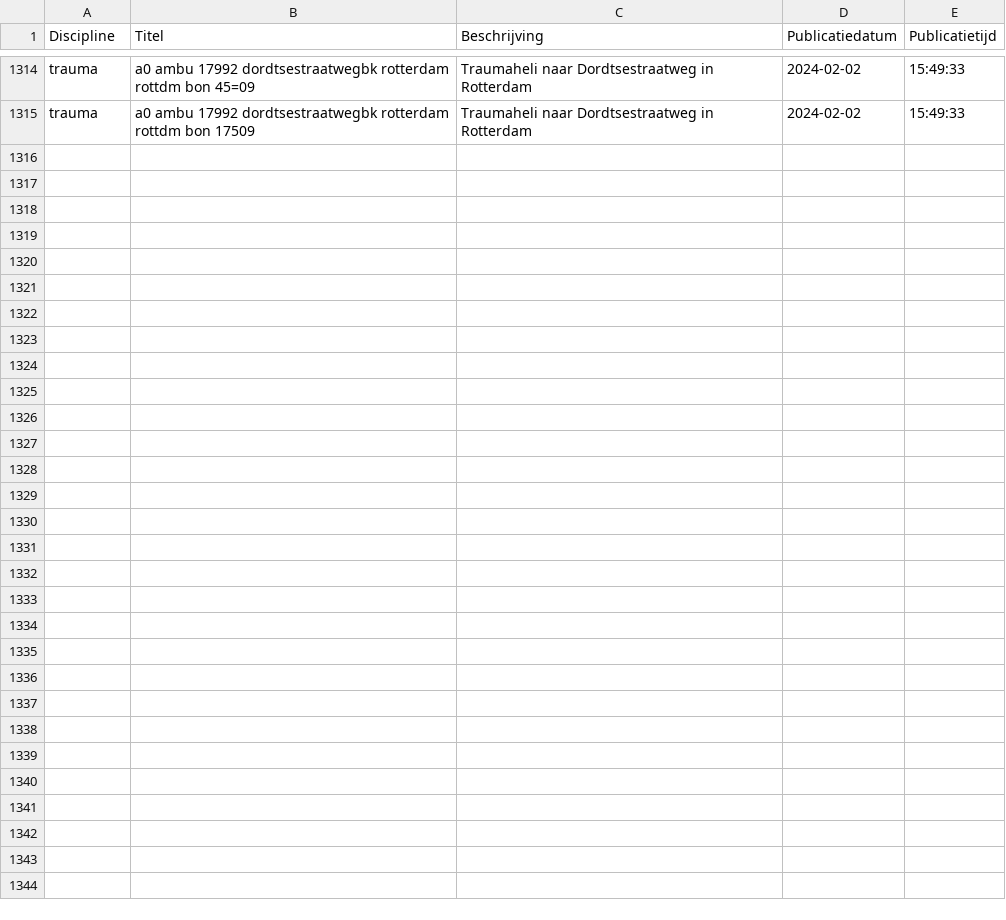
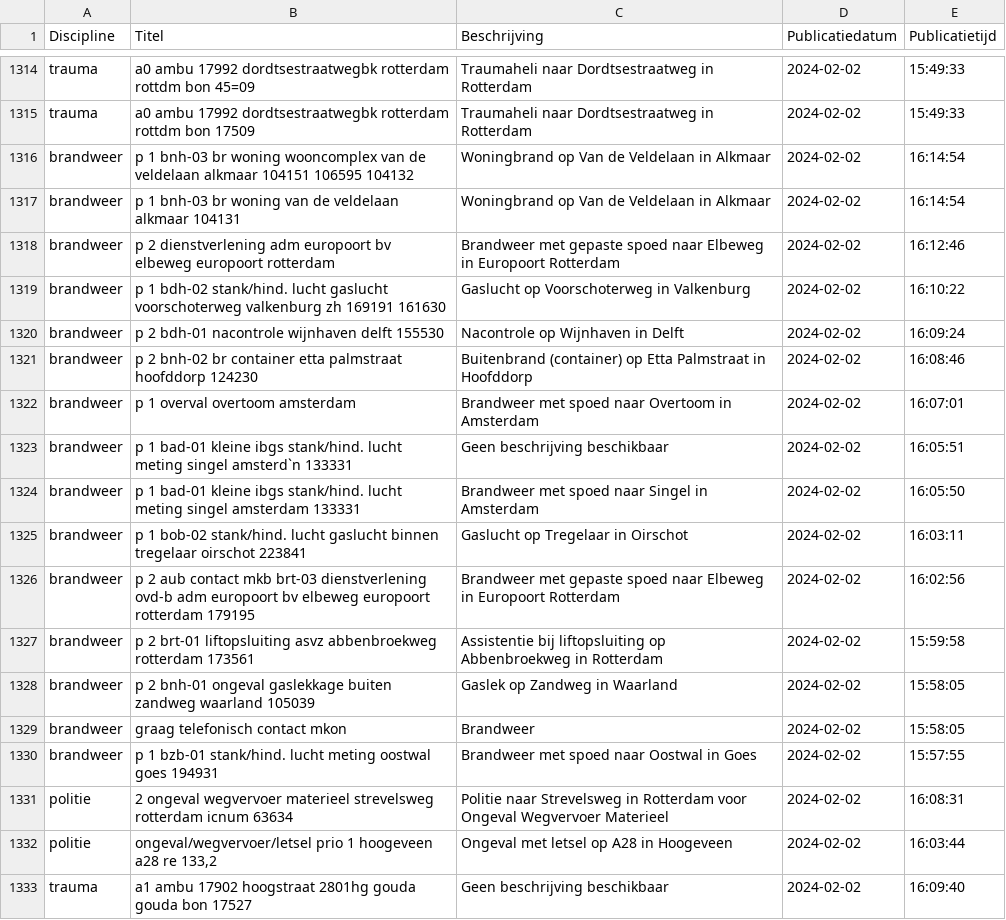
Before and after one commit to maartensiffels/inactief-p2000, a CSV file: data/alarmeringen_2024_2.csv, drawn as a sheet; only a part is shown, gaps mark what is left out.

```diff
--- a/data/alarmeringen_2024_2.csv
+++ b/data/alarmeringen_2024_2.csv
@@ -1315 +1315,19 @@ trauma,a0 ambu 17992 dordtsestraatwegbk rotterdam rottdm bon 45=09,Traumaheli na
 trauma,a0 ambu 17992 dordtsestraatwegbk rotterdam rottdm bon 17509,Traumaheli naar Dordtsestraatweg in Rotterdam,2024-02-02,15:49:33
+brandweer,p 1 bnh-03 br woning wooncomplex van de veldelaan alkmaar 104151 106595 104132,Woningbrand op Van de Veldelaan in Alkmaar,2024-02-02,16:14:54
+brandweer,p 1 bnh-03 br woning van de veldelaan alkmaar 104131,Woningbrand op Van de Veldelaan in Alkmaar,2024-02-02,16:14:54
+brandweer,p 2 dienstverlening adm europoort bv elbeweg europoort rotterdam,Brandweer met gepaste spoed naar Elbeweg in Europoort Rotterdam,2024-02-02,16:12:46
+brandweer,p 1 bdh-02 stank/hind. lucht gaslucht voorschoterweg valkenburg zh 169191 161630,Gaslucht op Voorschoterweg in Valkenburg,2024-02-02,16:10:22
+brandweer,p 2 bdh-01 nacontrole wijnhaven delft 155530,Nacontrole op Wijnhaven in Delft,2024-02-02,16:09:24
+brandweer,p 2 bnh-02 br container etta palmstraat hoofddorp 124230,Buitenbrand (container) op Etta Palmstraat in Hoofddorp,2024-02-02,16:08:46
+brandweer,p 1 overval overtoom amsterdam,Brandweer met spoed naar Overtoom in Amsterdam,2024-02-02,16:07:01
+brandweer,p 1 bad-01 kleine ibgs stank/hind. lucht meting singel amsterd`n 133331,Geen beschrijving beschikbaar,2024-02-02,16:05:51
+brandweer,p 1 bad-01 kleine ibgs stank/hind. lucht meting singel amsterdam 133331,Brandweer met spoed naar Singel in Amsterdam,2024-02-02,16:05:50
+brandweer,p 1 bob-02 stank/hind. lucht gaslucht binnen tregelaar oirschot 223841,Gaslucht op Tregelaar in Oirschot,2024-02-02,16:03:11
+brandweer,p 2 aub contact mkb brt-03 dienstverlening ovd-b adm europoort bv elbeweg europoort rotterdam 179195,Brandweer met gepaste spoed naar Elbeweg in Europoort Rotterdam,2024-02-02,16:02:56
+brandweer,p 2 brt-01 liftopsluiting asvz abbenbroekweg rotterdam 173561,Assistentie bij liftopsluiting op Abbenbroekweg in Rotterdam,2024-02-02,15:59:58
+brandweer,p 2 bnh-01 ongeval gaslekkage buiten zandweg waarland 105039,Gaslek op Zandweg in Waarland,2024-02-02,15:58:05
+brandweer,graag telefonisch contact mkon,Brandweer,2024-02-02,15:58:05
+brandweer,p 1 bzb-01 stank/hind. lucht meting oostwal goes 194931,Brandweer met spoed naar Oostwal in Goes,2024-02-02,15:57:55
+politie,2 ongeval wegvervoer materieel strevelsweg rotterdam icnum 63634,Politie naar Strevelsweg in Rotterdam voor Ongeval Wegvervoer Materieel,2024-02-02,16:08:31
+politie,"ongeval/wegvervoer/letsel prio 1 hoogeveen a28 re 133,2",Ongeval met letsel op A28 in Hoogeveen,2024-02-02,16:03:44
+trauma,a1 ambu 17902 hoogstraat 2801hg gouda gouda bon 17527,Geen beschrijving beschikbaar,2024-02-02,16:09:40
```
Also changed, not shown: 2 other files.
